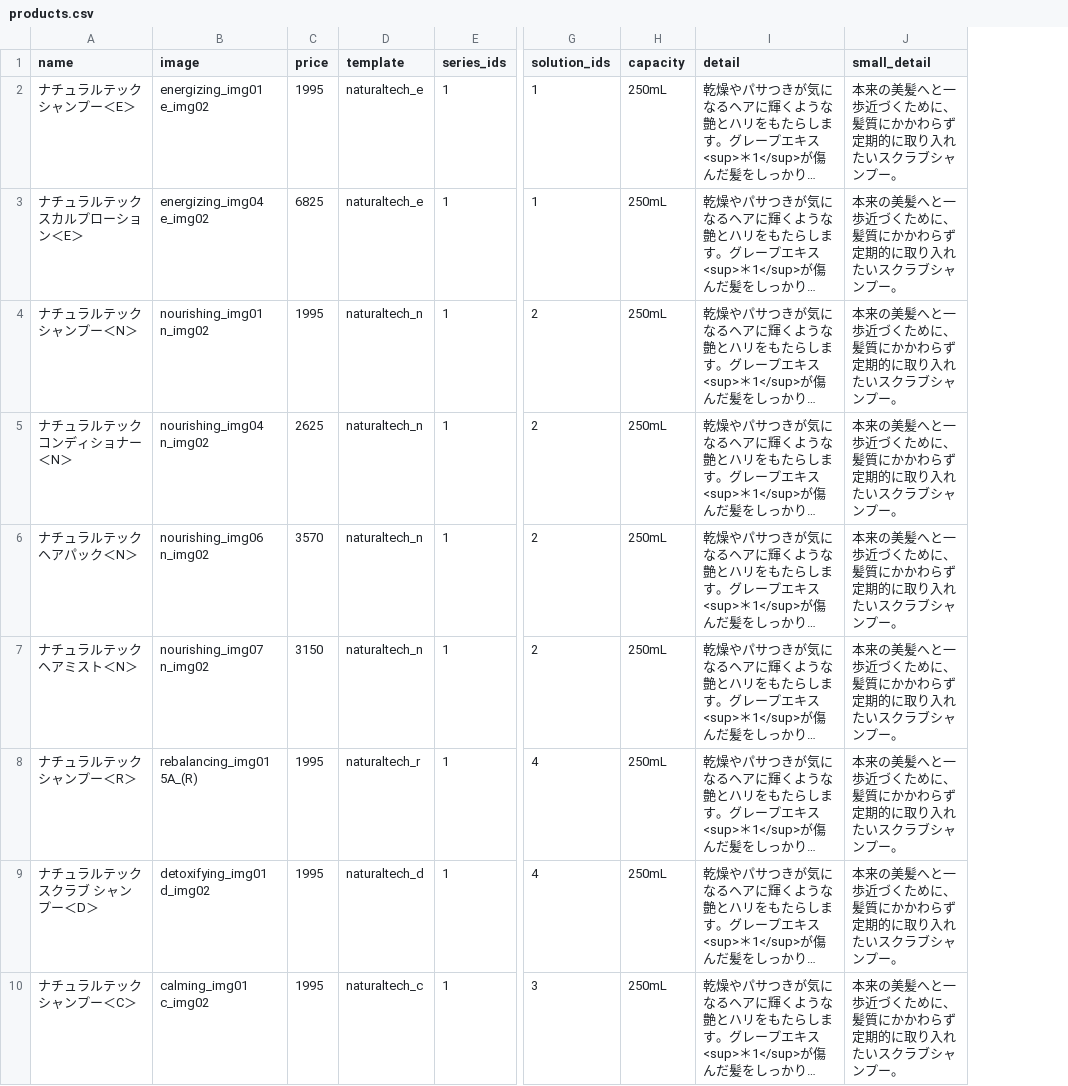
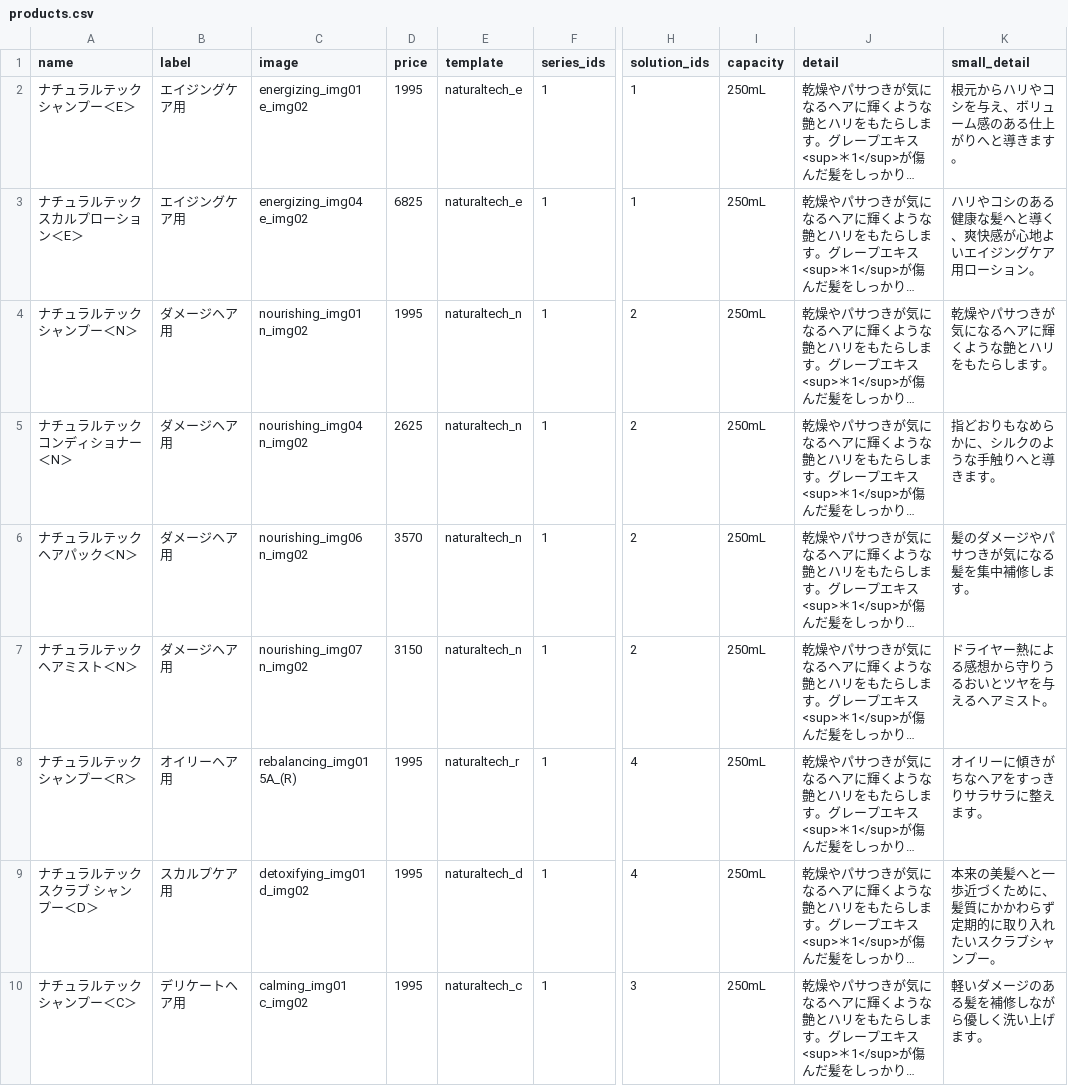
Before and after one commit to hironak/comfort-davines-1, a CSV file: presets/data/products.csv, drawn as a sheet; only a part is shown, gaps mark what is left out; long unchanged cells end in …; addresses are those after the commit; the diff covers the shown part only; the diff names each change by its address in the sheet, - before the commit and + after, or states it on an @@ line.

Commit message:
label

```diff
--- a/presets/data/products.csv
+++ b/presets/data/products.csv
+column B (label), rows 2-10: エイジングケア用 | エイジングケア用 | ダメージヘア用 | ダメージヘア用 | ダメージヘア用 | ダメージヘア用 | オイリーヘア用 | スカルプケア用 | デリケートヘア用
-K2 (small_detail): 本来の美髪へと一歩近づくために、髪質にかかわらず定期的に取り入れたいスクラブシャンプー。
+K2 (small_detail): 根元からハリやコシを与え、ボリューム感のある仕上がりへと導きます。
-K3 (small_detail): 本来の美髪へと一歩近づくために、髪質にかかわらず定期的に取り入れたいスクラブシャンプー。
+K3 (small_detail): ハリやコシのある健康な髪へと導く、爽快感が心地よいエイジングケア用ローション。
-K4 (small_detail): 本来の美髪へと一歩近づくために、髪質にかかわらず定期的に取り入れたいスクラブシャンプー。
+K4 (small_detail): 乾燥やパサつきが気になるヘアに輝くような艶とハリをもたらします。
-K5 (small_detail): 本来の美髪へと一歩近づくために、髪質にかかわらず定期的に取り入れたいスクラブシャンプー。
+K5 (small_detail): 指どおりもなめらかに、シルクのような手触りへと導きます。
-K6 (small_detail): 本来の美髪へと一歩近づくために、髪質にかかわらず定期的に取り入れたいスクラブシャンプー。
+K6 (small_detail): 髪のダメージやパサつきが気になる髪を集中補修します。
-K7 (small_detail): 本来の美髪へと一歩近づくために、髪質にかかわらず定期的に取り入れたいスクラブシャンプー。
+K7 (small_detail): ドライヤー熱による感想から守りうるおいとツヤを与えるヘアミスト。
-K8 (small_detail): 本来の美髪へと一歩近づくために、髪質にかかわらず定期的に取り入れたいスクラブシャンプー。
+K8 (small_detail): オイリーに傾きがちなヘアをすっきりサラサラに整えます。
-K10 (small_detail): 本来の美髪へと一歩近づくために、髪質にかかわらず定期的に取り入れたいスクラブシャンプー。
+K10 (small_detail): 軽いダメージのある髪を補修しながら優しく洗い上げます。
```
Also changed, not shown: 9 edited cells elsewhere in this file, 2 other files.
